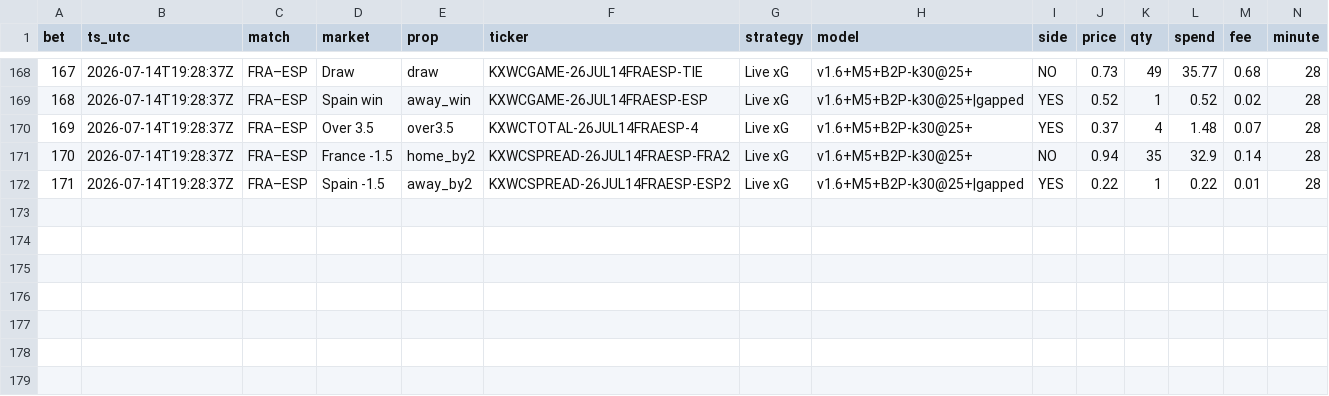
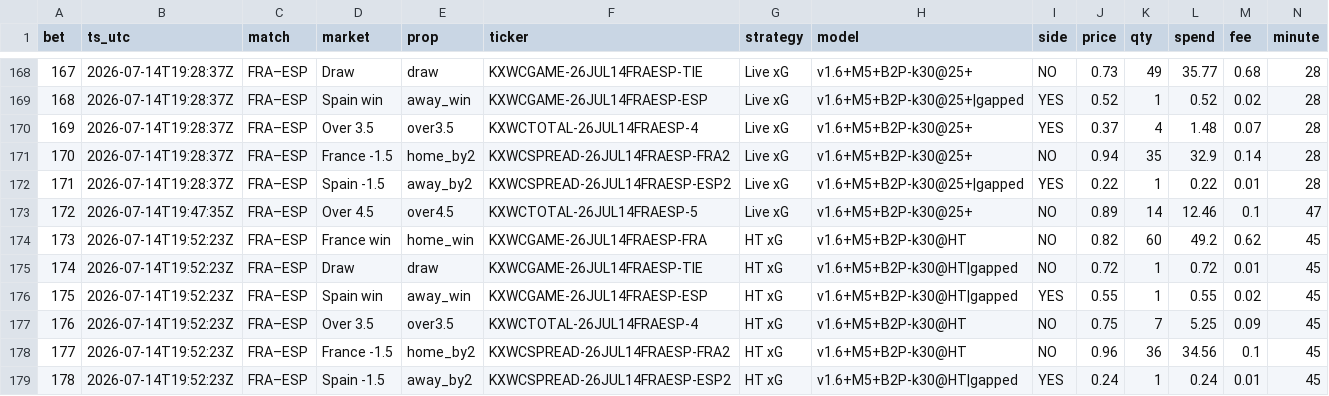
Before and after one commit to DavidGao520/xante-wc, a CSV file: bets.csv, drawn as a sheet; only a part is shown, gaps mark what is left out; rows hold the shown columns only; the diff names each change by its address in the sheet, - before the commit and + after, or states it on an @@ line.

```diff
--- a/bets.csv
+++ b/bets.csv
+row 173: 172 | 2026-07-14T19:47:35Z | FRA–ESP | Over 4.5 | over4.5 | KXWCTOTAL-26JUL14FRAESP-5 | Live xG | v1.6+M5+B2P-k30@25+ | NO | 0.89 | 14 | 12.46 | 0.1 | 47
+row 174: 173 | 2026-07-14T19:52:23Z | FRA–ESP | France win | home_win | KXWCGAME-26JUL14FRAESP-FRA | HT xG | v1.6+M5+B2P-k30@HT | NO | 0.82 | 60 | 49.2 | 0.62 | 45
+row 175: 174 | 2026-07-14T19:52:23Z | FRA–ESP | Draw | draw | KXWCGAME-26JUL14FRAESP-TIE | HT xG | v1.6+M5+B2P-k30@HT|gapped | NO | 0.72 | 1 | 0.72 | 0.01 | 45
+row 176: 175 | 2026-07-14T19:52:23Z | FRA–ESP | Spain win | away_win | KXWCGAME-26JUL14FRAESP-ESP | HT xG | v1.6+M5+B2P-k30@HT|gapped | YES | 0.55 | 1 | 0.55 | 0.02 | 45
+row 177: 176 | 2026-07-14T19:52:23Z | FRA–ESP | Over 3.5 | over3.5 | KXWCTOTAL-26JUL14FRAESP-4 | HT xG | v1.6+M5+B2P-k30@HT | NO | 0.75 | 7 | 5.25 | 0.09 | 45
+row 178: 177 | 2026-07-14T19:52:23Z | FRA–ESP | France -1.5 | home_by2 | KXWCSPREAD-26JUL14FRAESP-FRA2 | HT xG | v1.6+M5+B2P-k30@HT | NO | 0.96 | 36 | 34.56 | 0.1 | 45
+row 179: 178 | 2026-07-14T19:52:23Z | FRA–ESP | Spain -1.5 | away_by2 | KXWCSPREAD-26JUL14FRAESP-ESP2 | HT xG | v1.6+M5+B2P-k30@HT|gapped | YES | 0.24 | 1 | 0.24 | 0.01 | 45
```
Also changed, not shown: 1 other file.
